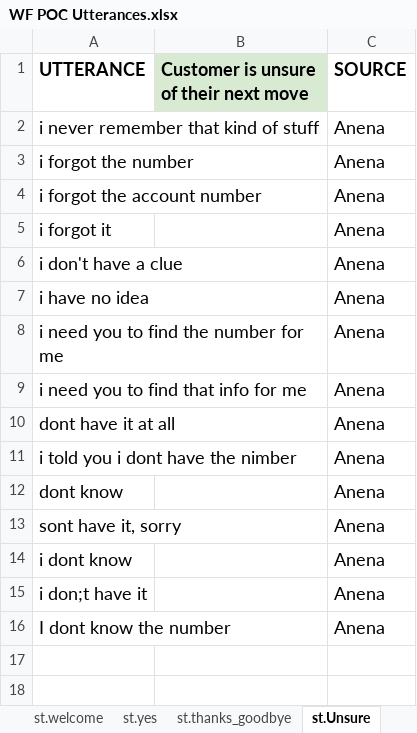
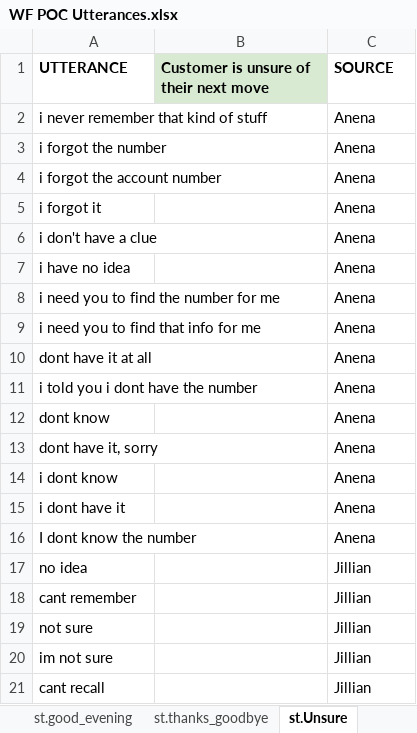
Before and after one commit to mbarn003/POC-Dara, an Excel workbook: WF POC Utterances.xlsx, sheet st.Unsure, drawn as a sheet; values as stored, in another font and other column widths than the file's, no borders; charts and pictures not drawn; the diff names each change by its address in the sheet, - before the commit and + after, or states it on an @@ line.

```diff
--- a/WF POC Utterances.xlsx (sheet st.Unsure)
+++ b/WF POC Utterances.xlsx (sheet st.Unsure)
+sheet tab: st.good_evening
@@ A1:C1 text size: smaller @@
@@ A2:A16 text size: smaller @@
@@ C2:C16 text size: smaller @@
-A11 (UTTERANCE): i told you i dont have the nimber
+A11 (UTTERANCE): i told you i dont have the number
-A13 (UTTERANCE): sont have it, sorry
+A13 (UTTERANCE): dont have it, sorry
-A15 (UTTERANCE): i don;t have it
+A15 (UTTERANCE): i dont have it
+row 17: no idea |  | Jillian
+row 18: cant remember |  | Jillian
+row 19: not sure |  | Jillian
+row 20: im not sure |  | Jillian
+row 21: cant recall |  | Jillian
```
Also changed, not shown: sheet ent.TestingData, sheet int.TestingData, sheet int.account_balance, sheet int.out_of_scope, sheet Dialog pay_credit_card, sheet Dialog lost_card, 8 more sheets, other sheet tabs, charts or pictures.
